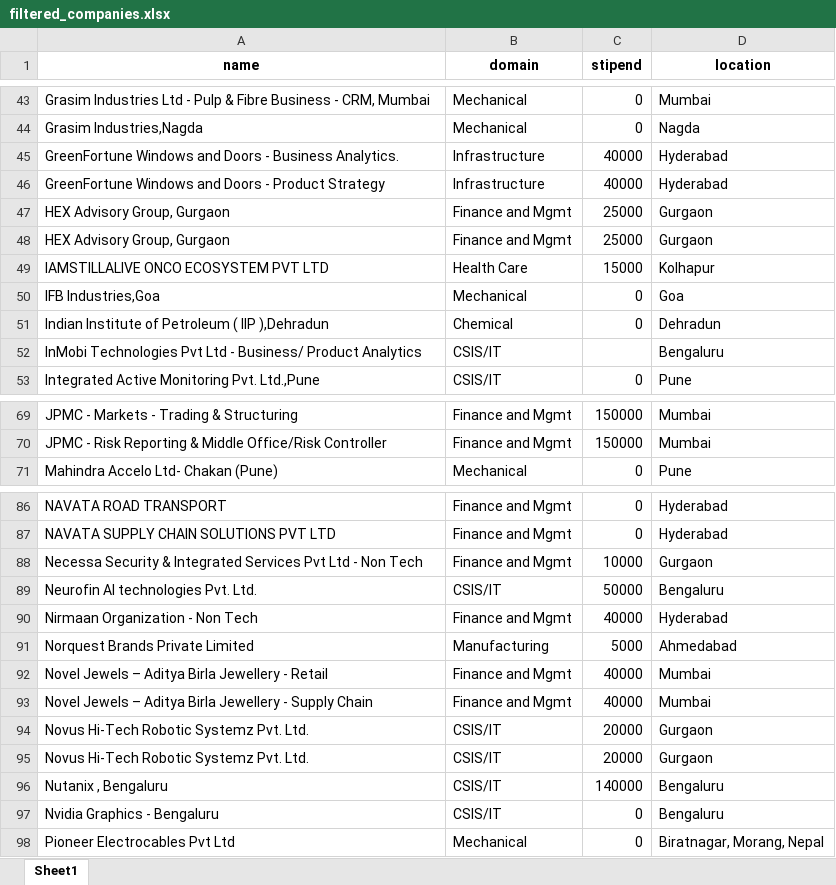
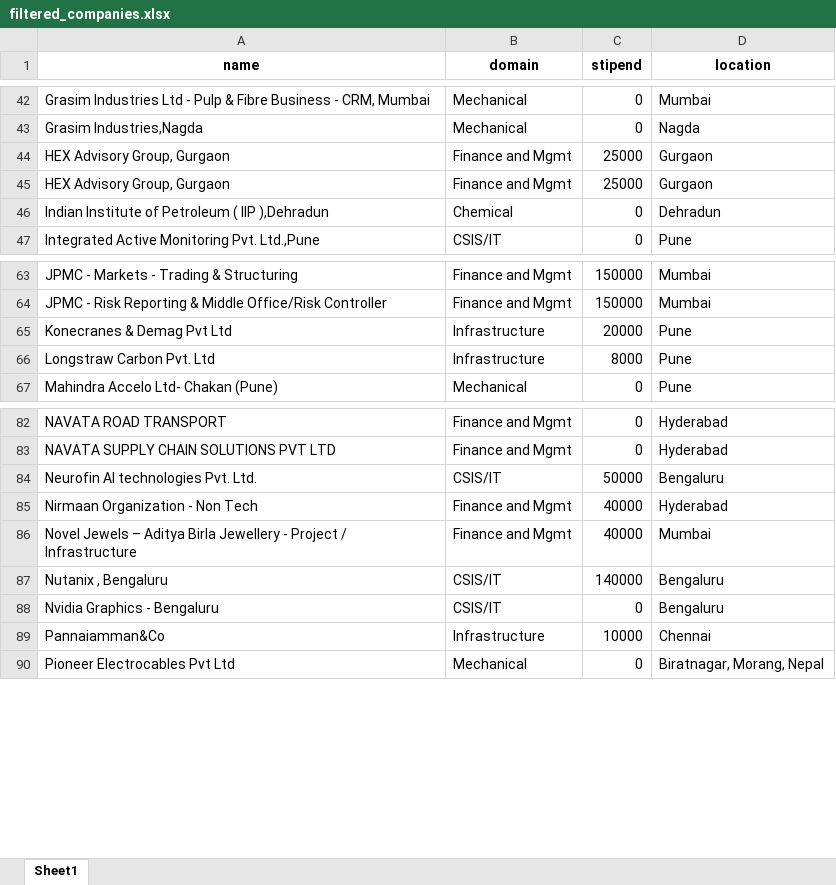
Before and after one commit to Ritikchandra/PS, an Excel workbook: filtered_companies.xlsx, sheet Sheet1, drawn as a sheet; only a part is shown, gaps mark what is left out; values as stored, in another font and other column widths than the file's, no borders; removed rows and columns are numbered as before the commit, all else as after; the diff covers the shown part only; the diff names each change by its address in the sheet, - before the commit and + after, or states it on an @@ line.

Commit message:
add : city and location

```diff
--- a/filtered_companies.xlsx (sheet Sheet1)
+++ b/filtered_companies.xlsx (sheet Sheet1)
-row 45: GreenFortune Windows and Doors - Business Analytics. | Infrastructure | 40000 | Hyderabad
-row 46: GreenFortune Windows and Doors - Product Strategy | Infrastructure | 40000 | Hyderabad
-row 49: IAMSTILLALIVE ONCO ECOSYSTEM PVT LTD | Health Care | 15000 | Kolhapur
-row 50: IFB Industries,Goa | Mechanical | 0 | Goa
-row 52: InMobi Technologies Pvt Ltd - Business/ Product Analytics | CSIS/IT |  | Bengaluru
+row 65: Konecranes & Demag Pvt Ltd | Infrastructure | 20000 | Pune
+row 66: Longstraw Carbon Pvt. Ltd | Infrastructure | 8000 | Pune
-row 88: Necessa Security & Integrated Services Pvt Ltd - Non Tech | Finance and Mgmt | 10000 | Gurgaon
-row 91: Norquest Brands Private Limited | Manufacturing | 5000 | Ahmedabad
-A86 (name): …Jewellery - Retail
+A86 (name): …Jewellery - Project / Infrastructure
-row 93: Novel Jewels – Aditya Birla Jewellery - Supply Chain | Finance and Mgmt | 40000 | Mumbai
-row 94: Novus Hi-Tech Robotic Systemz Pvt. Ltd. | CSIS/IT | 20000 | Gurgaon
-row 95: Novus Hi-Tech Robotic Systemz Pvt. Ltd. | CSIS/IT | 20000 | Gurgaon
+row 89: Pannaiamman&Co | Infrastructure | 10000 | Chennai
```
Also changed, not shown: 4 added rows and 8 removed rows elsewhere in this sheet, 3 other files.
